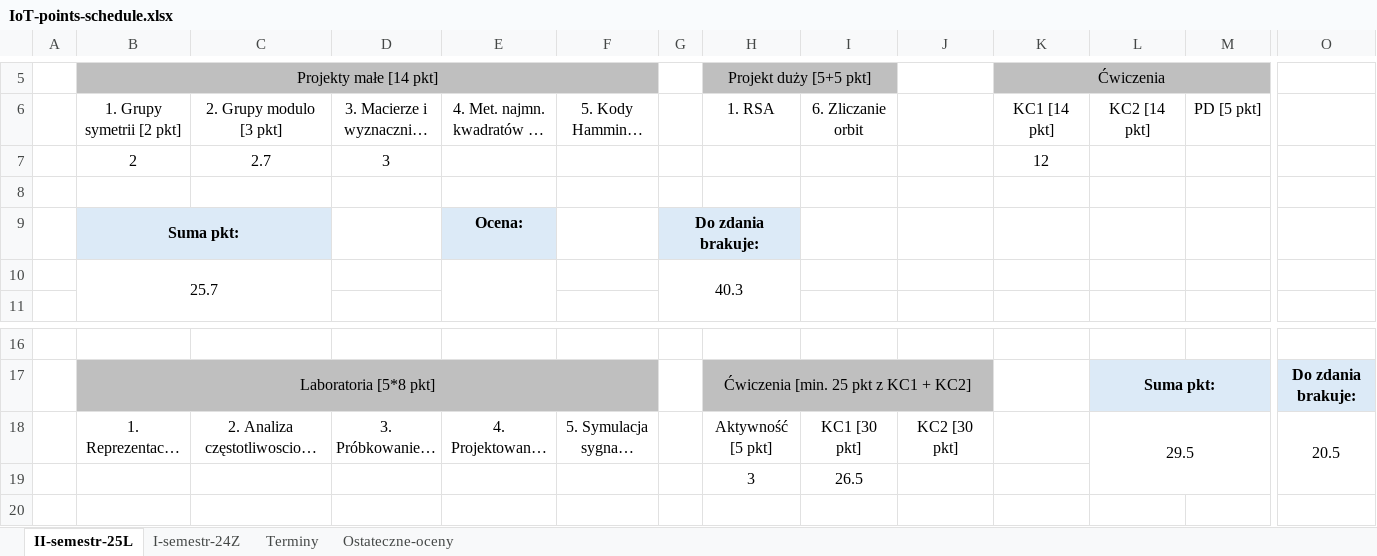
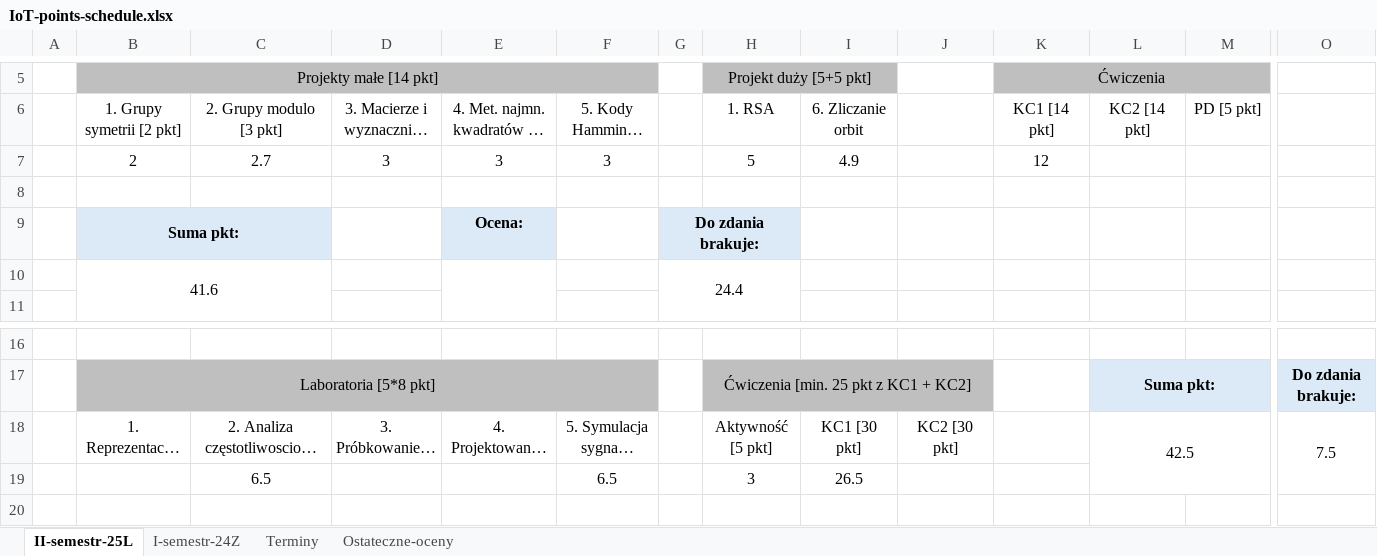
Before and after one commit to dodo099/IoT-studies, an Excel workbook: IoT-points-schedule.xlsx, sheet II-semestr-25L, drawn as a sheet; only a part is shown, gaps mark what is left out; long unchanged cells end in …; values as stored, in another font and other column widths than the file's, no borders; removed rows and columns are numbered as before the commit, all else as after; rows hold the shown columns only; the diff names each change by its address in the sheet, - before the commit and + after, or states it on an @@ line.

Commit message:
New points - SYSY - labs 2 and 5

```diff
--- a/IoT-points-schedule.xlsx (sheet II-semestr-25L)
+++ b/IoT-points-schedule.xlsx (sheet II-semestr-25L)
-E7: (empty)
+E7: 3
-F7: (empty)
+F7: 3
-H7: (empty)
+H7: 5
-I7: (empty)
+I7: 4.9
-row 10:  | 25.7 |  |  |  |  | 40.3
+row 10:  | 41.6 |  |  |  |  | 24.4
-L18: 29.5
+L18: 42.5
-O18: 20.5
+O18: 7.5
-C19: (empty)
+C19: 6.5
-F19: (empty)
+F19: 6.5
```
